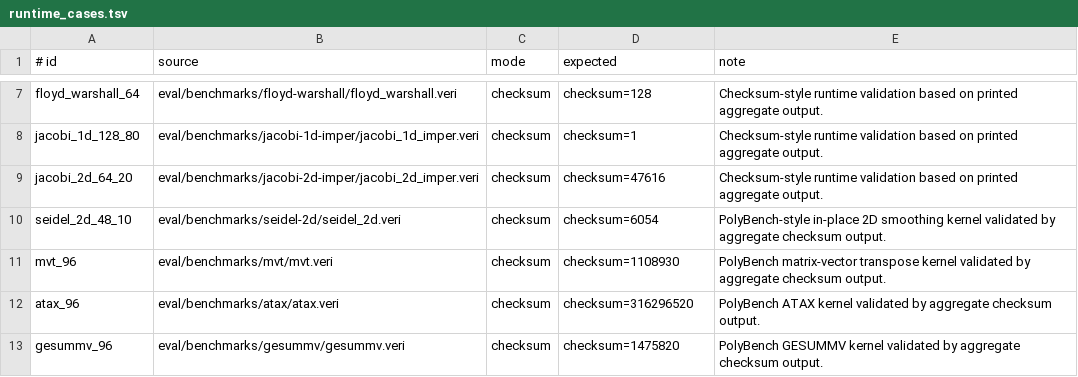
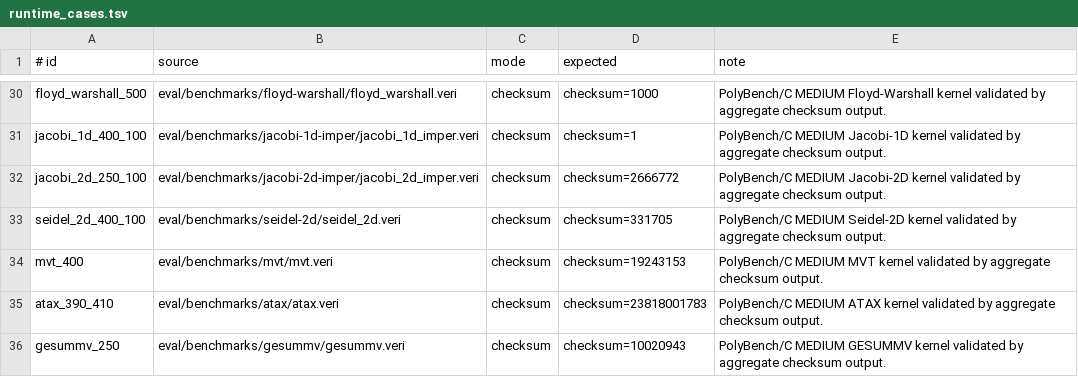
Before and after one commit to Athena-E/veritas, a TSV file: eval/runtime_cases.tsv, drawn as a sheet; only a part is shown, gaps mark what is left out; addresses are those after the commit; the diff covers the shown part only; the diff names each change by its address in the sheet, - before the commit and + after, or states it on an @@ line.

Commit message:
Add checked-C runtime baselines for evaluation

```diff
--- a/eval/runtime_cases.tsv
+++ b/eval/runtime_cases.tsv
-A30 (# id): floyd_warshall_64
+A30 (# id): floyd_warshall_500
-D30 (expected): checksum=128
+D30 (expected): checksum=1000
-E30 (note): Checksum-style runtime validation based on printed aggregate output.
+E30 (note): PolyBench/C MEDIUM Floyd-Warshall kernel validated by aggregate checksum output.
-A31 (# id): jacobi_1d_128_80
+A31 (# id): jacobi_1d_400_100
-E31 (note): Checksum-style runtime validation based on printed aggregate output.
+E31 (note): PolyBench/C MEDIUM Jacobi-1D kernel validated by aggregate checksum output.
-A32 (# id): jacobi_2d_64_20
+A32 (# id): jacobi_2d_250_100
-D32 (expected): checksum=47616
+D32 (expected): checksum=2666772
-E32 (note): Checksum-style runtime validation based on printed aggregate output.
+E32 (note): PolyBench/C MEDIUM Jacobi-2D kernel validated by aggregate checksum output.
-A33 (# id): seidel_2d_48_10
+A33 (# id): seidel_2d_400_100
-D33 (expected): checksum=6054
+D33 (expected): checksum=331705
-E33 (note): PolyBench-style in-place 2D smoothing kernel validated…
+E33 (note): PolyBench/C MEDIUM Seidel-2D kernel validated…
-A34 (# id): mvt_96
+A34 (# id): mvt_400
-D34 (expected): checksum=1108930
+D34 (expected): checksum=19243153
-E34 (note): PolyBench matrix-vector transpose kernel validated…
+E34 (note): PolyBench/C MEDIUM MVT kernel validated…
-A35 (# id): atax_96
+A35 (# id): atax_390_410
-D35 (expected): checksum=316296520
+D35 (expected): checksum=23818001783
-E35 (note): PolyBench ATAX kernel…
+E35 (note): PolyBench/C MEDIUM ATAX kernel…
-A36 (# id): gesummv_96
+A36 (# id): gesummv_250
-D36 (expected): checksum=1475820
+D36 (expected): checksum=10020943
-E36 (note): PolyBench GESUMMV kernel…
+E36 (note): PolyBench/C MEDIUM GESUMMV kernel…
```
Also changed, not shown: 24 added rows, 1 removed row and 11 edited cells elsewhere in this file, eval/runtime_baselines.tsv, 24 other files.
